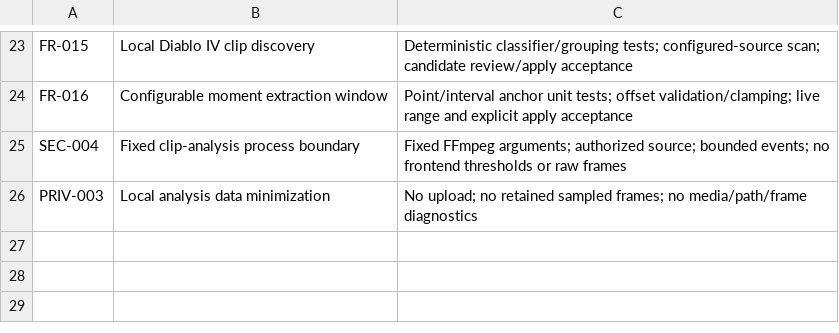
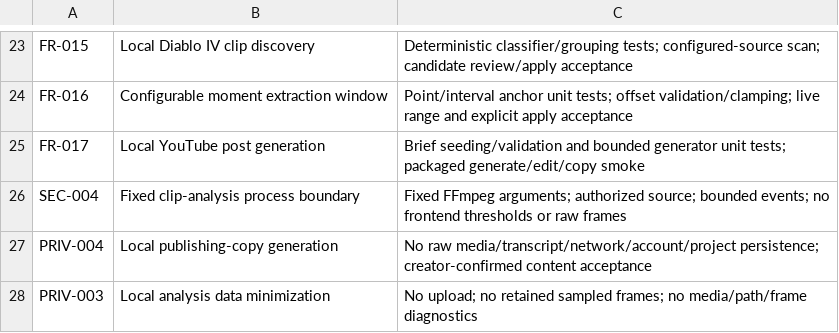
Before and after one commit to clschalkwyk/skulld-clips, a CSV file: quality/TRACEABILITY.csv, drawn as a sheet; only a part is shown, gaps mark what is left out; the diff names each change by its address in the sheet, - before the commit and + after, or states it on an @@ line.

Commit message:
feat: add YouTube post generator

```diff
--- a/quality/TRACEABILITY.csv
+++ b/quality/TRACEABILITY.csv
+row 25: FR-017 | Local YouTube post generation | Brief seeding/validation and bounded generator unit tests; packaged generate/edit/copy smoke
+row 27: PRIV-004 | Local publishing-copy generation | No raw media/transcript/network/account/project persistence; creator-confirmed content acceptance
```
Also changed, not shown: delivery/BACKLOG.csv, 15 other files.
